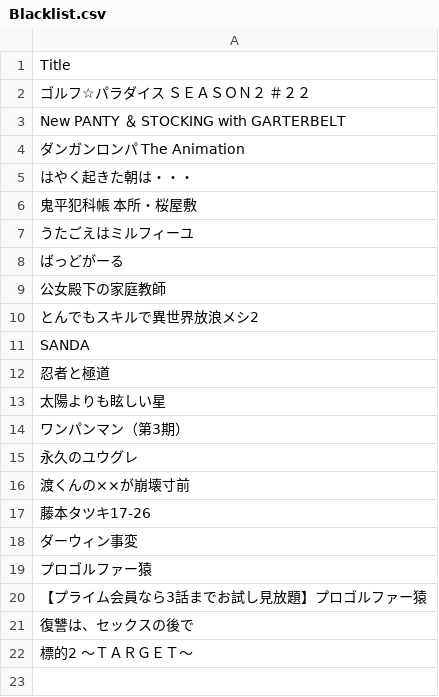
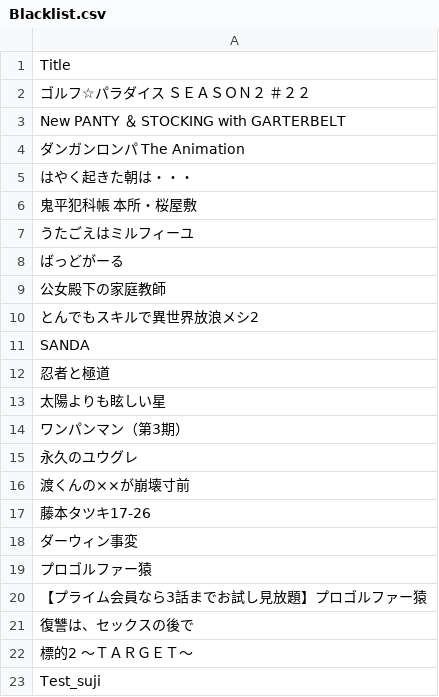
Before and after one commit to seongsoiiiii-stack/worktest, a CSV file: Blacklist.csv, drawn as a sheet.

Commit message:
Update Blacklist.csv

```diff
--- a/Blacklist.csv
+++ b/Blacklist.csv
@@ -22 +22,2 @@ SANDA
 標的2 ～ＴＡＲＧＥＴ～
+Test_suji
```
